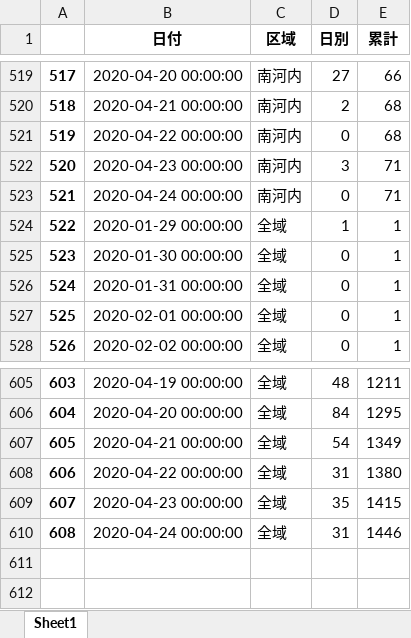
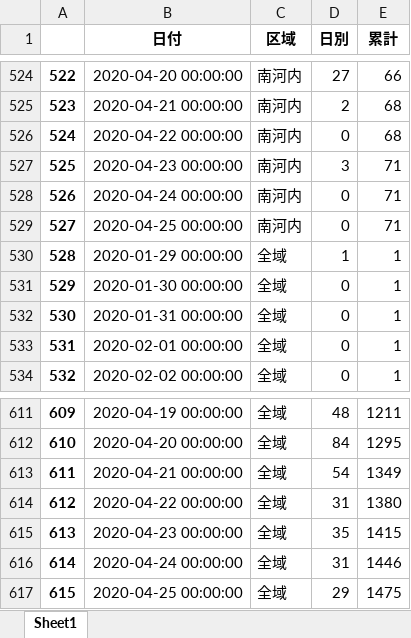
Before and after one commit to massatacker/Covid19OsakaAreaTwonHeroku, an Excel workbook: Covid19_Osaka_AreaNumData.xlsx, sheet Sheet1, drawn as a sheet; only a part is shown, gaps mark what is left out; values as stored, in another font and other column widths than the file's, no borders; the diff covers the shown part only; the diff names each change by its address in the sheet, - before the commit and + after, or states it on an @@ line.

```diff
--- a/Covid19_Osaka_AreaNumData.xlsx (sheet Sheet1)
+++ b/Covid19_Osaka_AreaNumData.xlsx (sheet Sheet1)
@@ column A renumbered between rows 354 and 616 @@
+row 529: 527 | 2020-04-25 00:00:00 | 南河内 | 0 | 71
+row 617: 615 | 2020-04-25 00:00:00 | 全域 | 29 | 1475
```
Also changed, not shown: 5 added rows and 261 moved rows elsewhere in this sheet, Covid19_Osaka_TownNumData.xlsx.
